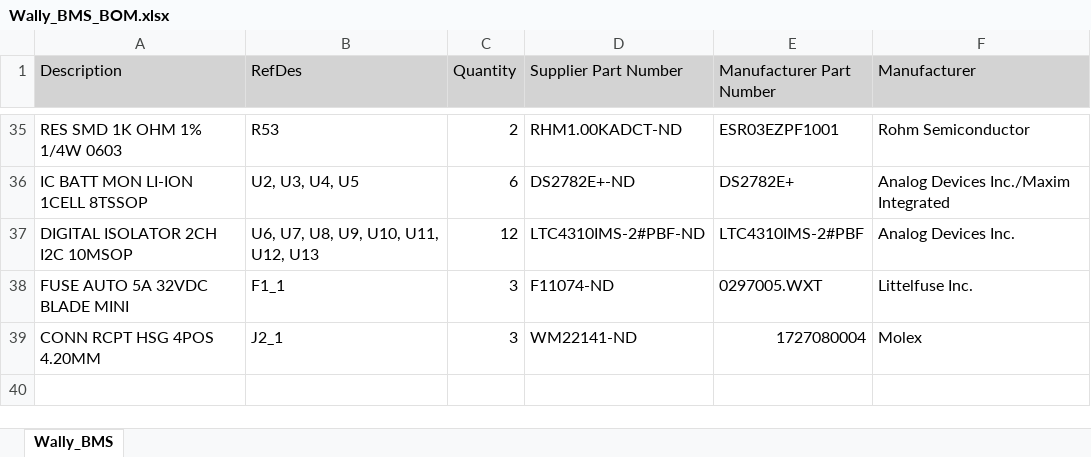
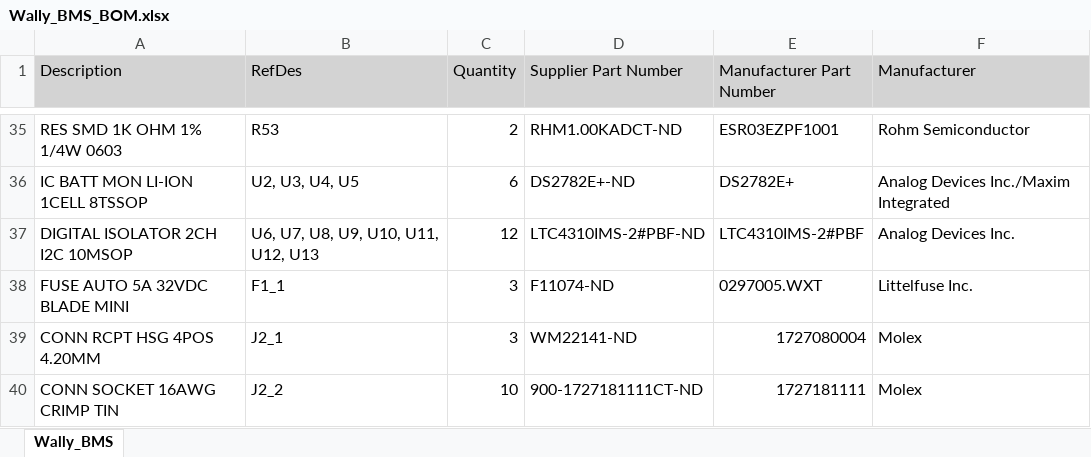
Before and after one commit to wally-wally-wally/Hardware, an Excel workbook: Wally_BMS/Project Outputs for Wally_BMS/Wally_BMS_BOM.xlsx, sheet Wally_BMS, drawn as a sheet; only a part is shown, gaps mark what is left out; values as stored, in another font and other column widths than the file's, no borders; the diff names each change by its address in the sheet, - before the commit and + after, or states it on an @@ line.

```diff
--- a/Wally_BMS/Project Outputs for Wally_BMS/Wally_BMS_BOM.xlsx (sheet Wally_BMS)
+++ b/Wally_BMS/Project Outputs for Wally_BMS/Wally_BMS_BOM.xlsx (sheet Wally_BMS)
+row 40: CONN SOCKET 16AWG CRIMP TIN | J2_2 | 10 | 900-1727181111CT-ND | 1727181111 | Molex
```
Also changed, not shown: 48 other files.
